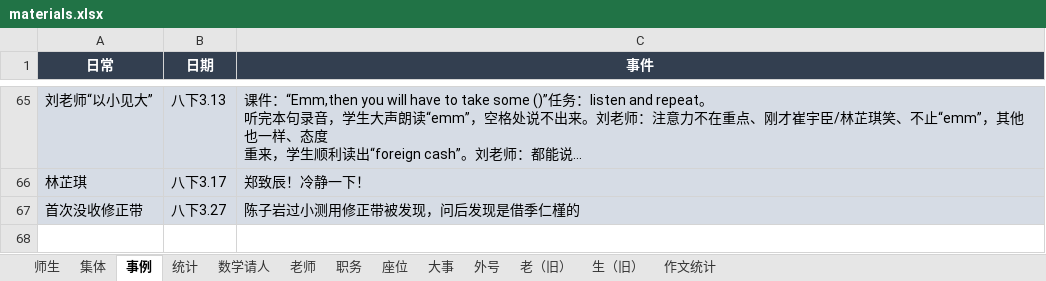
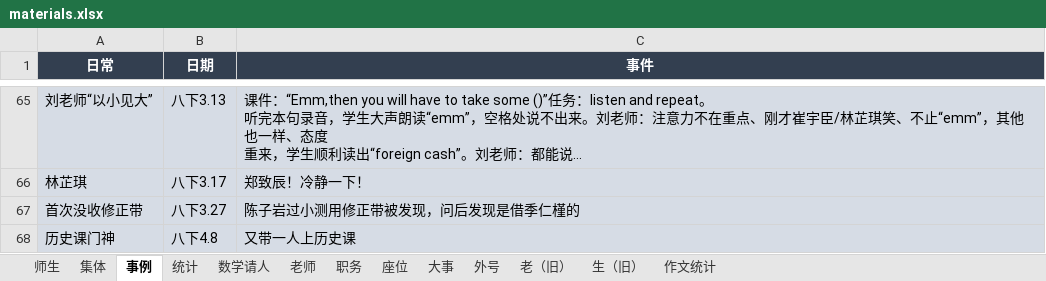
Before and after one commit to dsywy1698/dsywy1698.github.io, an Excel workbook: c/materials.xlsx, sheet 事例, drawn as a sheet; only a part is shown, gaps mark what is left out; long unchanged cells end in …; values as stored, in another font and other column widths than the file's, no borders; the diff names each change by its address in the sheet, - before the commit and + after, or states it on an @@ line.

```diff
--- a/c/materials.xlsx (sheet 事例)
+++ b/c/materials.xlsx (sheet 事例)
+row 68: 历史课门神 | 八下4.8 | 又带一人上历史课
```
Also changed, not shown: sheet 统计, sheet 集体, 3 other files.
